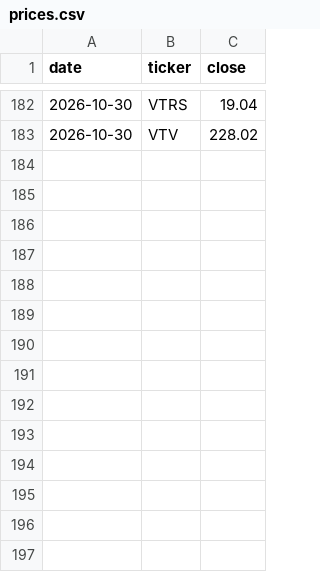
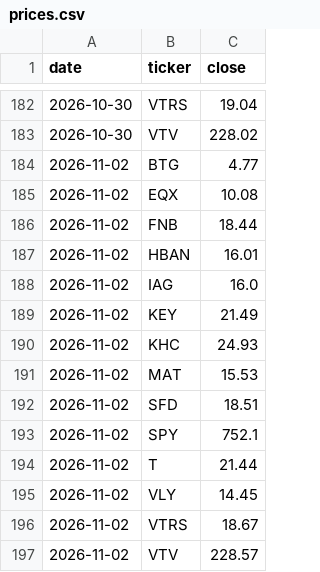
Before and after one commit to craigwmc2/Default, a CSV file: prices/prices.csv, drawn as a sheet; only a part is shown, gaps mark what is left out.

Commit message:
Update prices

```diff
--- a/prices/prices.csv
+++ b/prices/prices.csv
@@ -183 +183,15 @@ date,ticker,close
 2026-10-30,VTV,228.02
+2026-11-02,BTG,4.77
+2026-11-02,EQX,10.08
+2026-11-02,FNB,18.44
+2026-11-02,HBAN,16.01
+2026-11-02,IAG,16.0
+2026-11-02,KEY,21.49
+2026-11-02,KHC,24.93
+2026-11-02,MAT,15.53
+2026-11-02,SFD,18.51
+2026-11-02,SPY,752.1
+2026-11-02,T,21.44
+2026-11-02,VLY,14.45
+2026-11-02,VTRS,18.67
+2026-11-02,VTV,228.57
```
